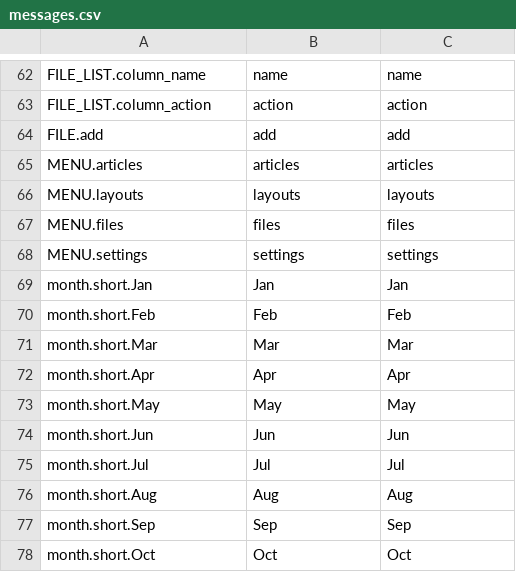
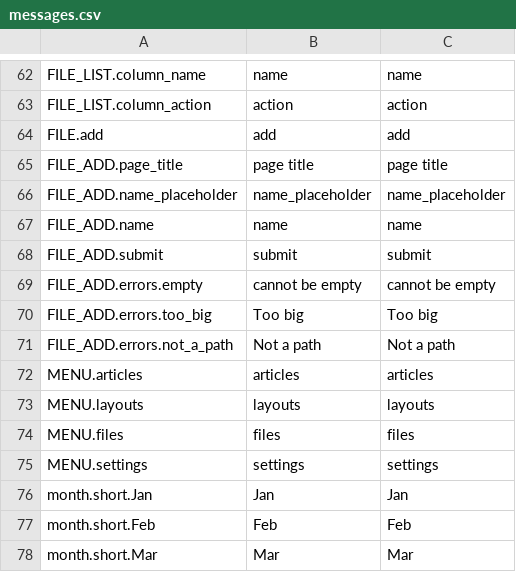
Before and after one commit to Canadadry/simple-press, a CSV file: admin/translation/messages.csv, drawn as a sheet; only a part is shown, gaps mark what is left out; the shorter side is filled out with more unchanged rows; the diff names each change by its address in the sheet, - before the commit and + after, or states it on an @@ line.

Commit message:
create add file form (but cannot upload yet)

```diff
--- a/admin/translation/messages.csv
+++ b/admin/translation/messages.csv
+row 65: FILE_ADD.page_title | page title | page title
+row 66: FILE_ADD.name_placeholder | name_placeholder | name_placeholder
+row 67: FILE_ADD.name | name | name
+row 68: FILE_ADD.submit | submit | submit
+row 69: FILE_ADD.errors.empty | cannot be empty | cannot be empty
+row 70: FILE_ADD.errors.too_big | Too big | Too big
+row 71: FILE_ADD.errors.not_a_path | Not a path | Not a path
```
Also changed, not shown: 6 other files.
